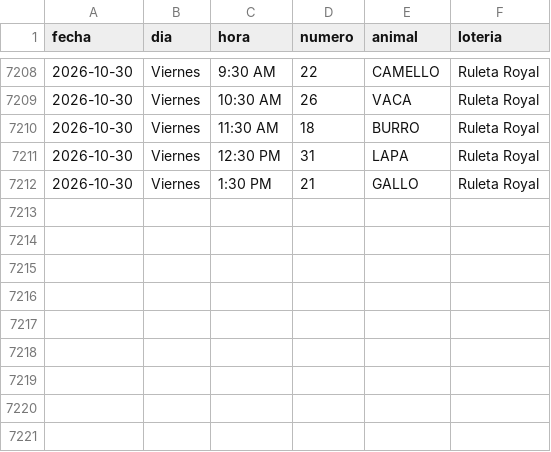
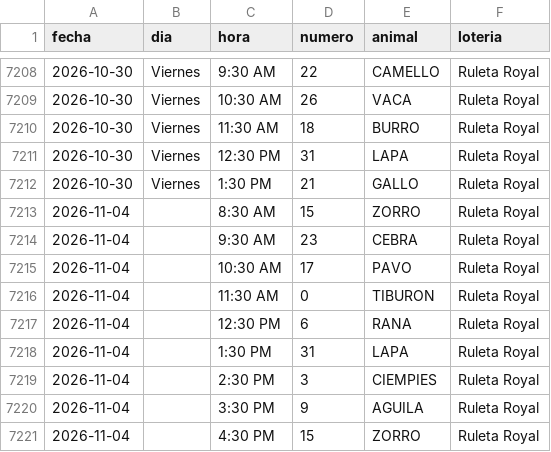
Before and after one commit to victorcsp22-star/sniper-ruletas, a CSV file: data_vz/ruleta_royal_2anios.csv, drawn as a sheet; only a part is shown, gaps mark what is left out; the diff names each change by its address in the sheet, - before the commit and + after, or states it on an @@ line.

```diff
--- a/data_vz/ruleta_royal_2anios.csv
+++ b/data_vz/ruleta_royal_2anios.csv
+row 7213: 2026-11-04 |  | 8:30 AM | 15 | ZORRO | Ruleta Royal
+row 7214: 2026-11-04 |  | 9:30 AM | 23 | CEBRA | Ruleta Royal
+row 7215: 2026-11-04 |  | 10:30 AM | 17 | PAVO | Ruleta Royal
+row 7216: 2026-11-04 |  | 11:30 AM | 0 | TIBURON | Ruleta Royal
+row 7217: 2026-11-04 |  | 12:30 PM | 6 | RANA | Ruleta Royal
+row 7218: 2026-11-04 |  | 1:30 PM | 31 | LAPA | Ruleta Royal
+row 7219: 2026-11-04 |  | 2:30 PM | 3 | CIEMPIES | Ruleta Royal
+row 7220: 2026-11-04 |  | 3:30 PM | 9 | AGUILA | Ruleta Royal
+row 7221: 2026-11-04 |  | 4:30 PM | 15 | ZORRO | Ruleta Royal
```
Also changed, not shown: data_vz/guacharo_activo_2anios.csv, data_vz/lotto_activo_2anios.csv, 6 other files.
